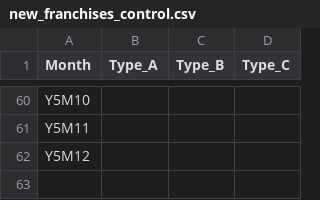
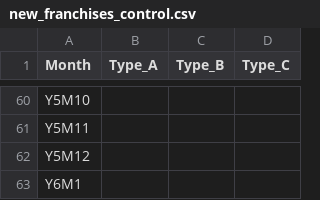
Before and after one commit to ed-chengmoore/EasyFracTracker, a CSV file: input/new_franchises_control.csv, drawn as a sheet; only a part is shown, gaps mark what is left out; the diff names each change by its address in the sheet, - before the commit and + after, or states it on an @@ line.

```diff
--- a/input/new_franchises_control.csv
+++ b/input/new_franchises_control.csv
+row 63: Y6M1
```
Also changed, not shown: output/Type_A_cashflow_output.csv, output/Type_B_cashflow_output.csv, 3 other files.
